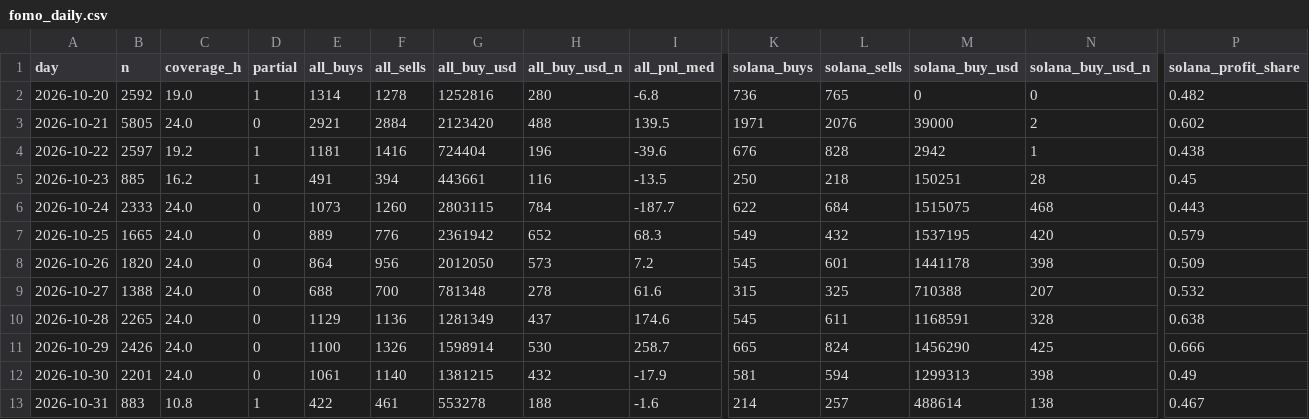
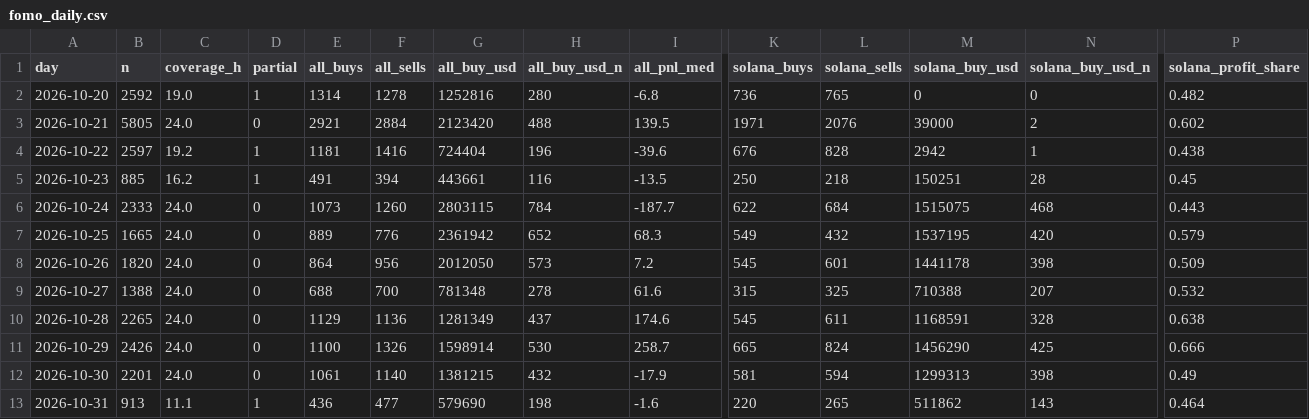
Before and after one commit to tdawg2026/pumpfun-graduations, a CSV file: data/history/fomo_daily.csv, drawn as a sheet; only a part is shown, gaps mark what is left out; the diff names each change by its address in the sheet, - before the commit and + after, or states it on an @@ line.

```diff
--- a/data/history/fomo_daily.csv
+++ b/data/history/fomo_daily.csv
-B13 (n): 883
+B13 (n): 913
-C13 (coverage_h): 10.8
+C13 (coverage_h): 11.1
-E13 (all_buys): 422
+E13 (all_buys): 436
-F13 (all_sells): 461
+F13 (all_sells): 477
-G13 (all_buy_usd): 553278
+G13 (all_buy_usd): 579690
-H13 (all_buy_usd_n): 188
+H13 (all_buy_usd_n): 198
-K13 (solana_buys): 214
+K13 (solana_buys): 220
-L13 (solana_sells): 257
+L13 (solana_sells): 265
-M13 (solana_buy_usd): 488614
+M13 (solana_buy_usd): 511862
-N13 (solana_buy_usd_n): 138
+N13 (solana_buy_usd_n): 143
-P13 (solana_profit_share): 0.467
+P13 (solana_profit_share): 0.464
```
Also changed, not shown: 3 other files.
